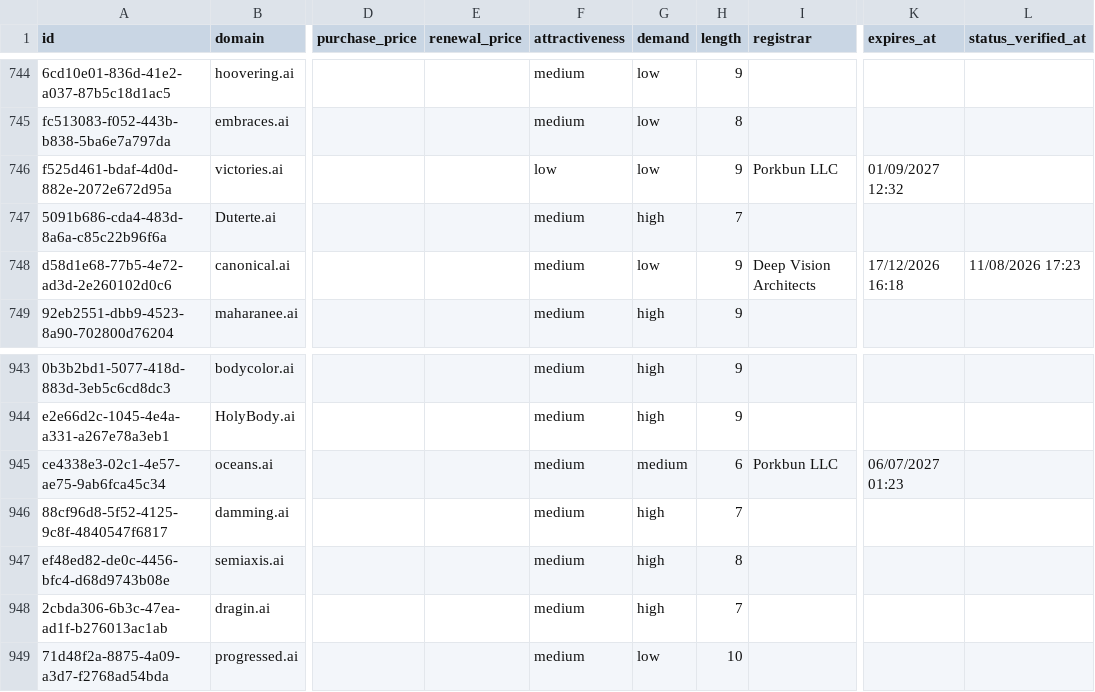
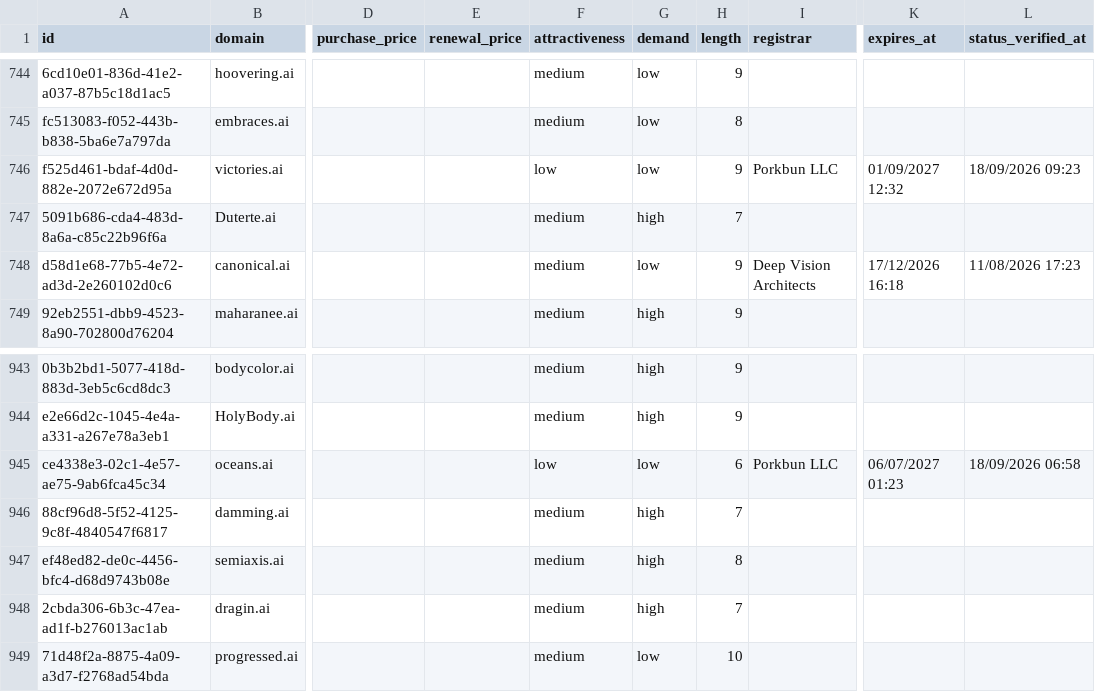
Before and after one commit to UniqueDomains/ai-oneword-domains, a CSV file: ai.csv, drawn as a sheet; only a part is shown, gaps mark what is left out; the diff names each change by its address in the sheet, - before the commit and + after, or states it on an @@ line.

Commit message:
Domains update

```diff
--- a/ai.csv
+++ b/ai.csv
-L746 (status_verified_at): (empty)
+L746 (status_verified_at): 18/09/2026 09:23
-F945 (attractiveness): medium
+F945 (attractiveness): low
-G945 (demand): medium
+G945 (demand): low
-L945 (status_verified_at): (empty)
+L945 (status_verified_at): 18/09/2026 06:58
```
Also changed, not shown: 3 other files.
